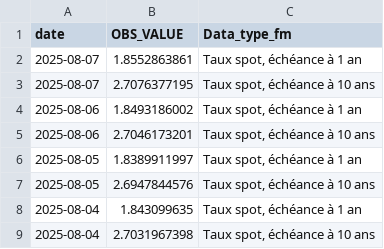
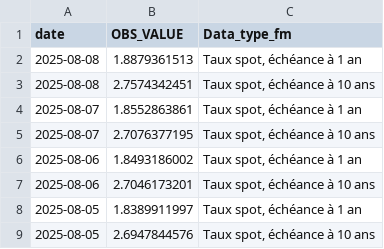
Before and after one commit to Francois-Geerolf/MD2025-06-stance, a CSV file: csv/figure8_fr.csv, drawn as a sheet; only a part is shown; the shorter side is filled out with more unchanged rows; the diff names each change by its address in the sheet, - before the commit and + after, or states it on an @@ line.

```diff
--- a/csv/figure8_fr.csv
+++ b/csv/figure8_fr.csv
+row 2: 2025-08-08 | 1.8879361513 | Taux spot, échéance à 1 an
+row 3: 2025-08-08 | 2.7574342451 | Taux spot, échéance à 10 ans
```
Also changed, not shown: csv/figure5.csv, csv/figure5_fr.csv, 19 other files.
